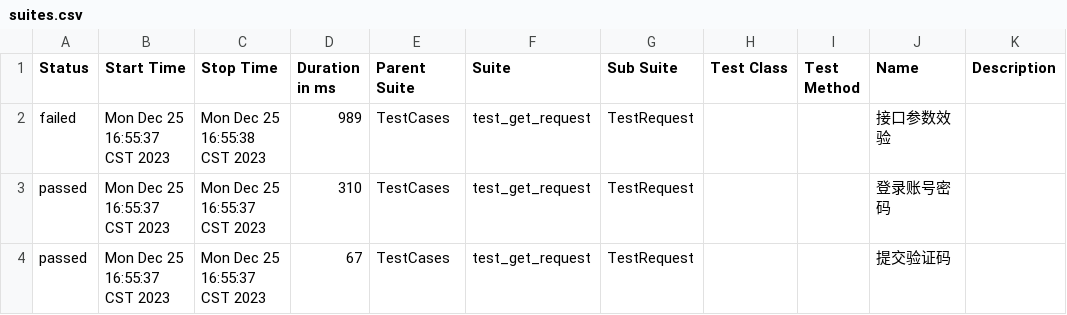
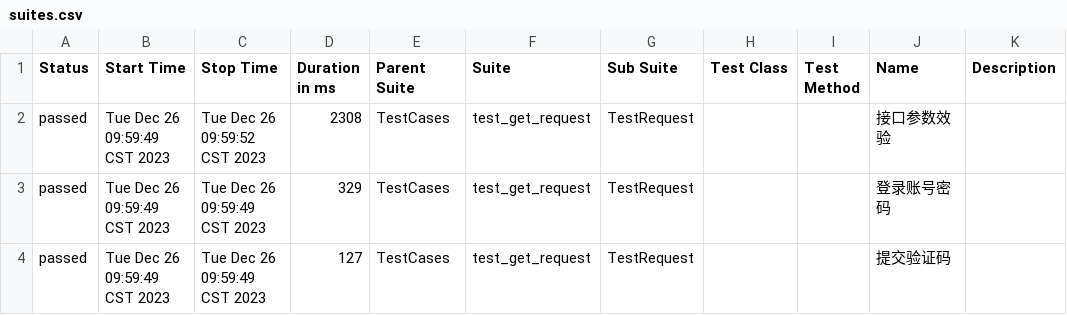
Before and after one commit to 694578908/socializeTest, a CSV file: reports/allure-report/data/suites.csv, drawn as a sheet.

```diff
--- a/reports/allure-report/data/suites.csv
+++ b/reports/allure-report/data/suites.csv
@@ -1,4 +1,4 @@
 "Status","Start Time","Stop Time","Duration in ms","Parent Suite","Suite","Sub Suite","Test Class","Test Method","Name","Description"
-"failed","Mon Dec 25 16:55:37 CST 2023","Mon Dec 25 16:55:38 CST 2023","989","TestCases","test_get_request","TestRequest","","","接口参数效验",""
-"passed","Mon Dec 25 16:55:37 CST 2023","Mon Dec 25 16:55:37 CST 2023","310","TestCases","test_get_request","TestRequest","","","登录账号密码",""
-"passed","Mon Dec 25 16:55:37 CST 2023","Mon Dec 25 16:55:37 CST 2023","67","TestCases","test_get_request","TestRequest","","","提交验证码",""
+"passed","Tue Dec 26 09:59:49 CST 2023","Tue Dec 26 09:59:52 CST 2023","2308","TestCases","test_get_request","TestRequest","","","接口参数效验",""
+"passed","Tue Dec 26 09:59:49 CST 2023","Tue Dec 26 09:59:49 CST 2023","329","TestCases","test_get_request","TestRequest","","","登录账号密码",""
+"passed","Tue Dec 26 09:59:49 CST 2023","Tue Dec 26 09:59:49 CST 2023","127","TestCases","test_get_request","TestRequest","","","提交验证码",""
```
Also changed, not shown: 18 other files.
